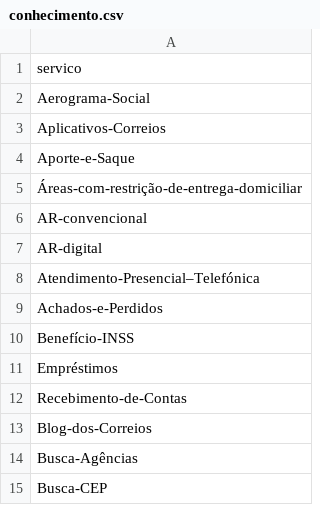
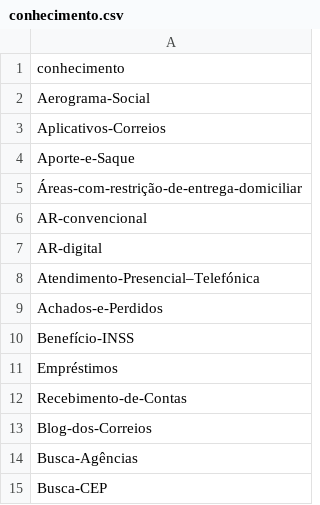
Before and after one commit to BrunoMRTZ/tutorial-knowledge-base, a CSV file: knowledge_base/data/conhecimento.csv, drawn as a sheet.

Commit message:
Update conhecimento.csv

```diff
--- a/knowledge_base/data/conhecimento.csv
+++ b/knowledge_base/data/conhecimento.csv
@@ -1,2 +1,2 @@
-servico
+conhecimento
 Aerograma-Social
```
